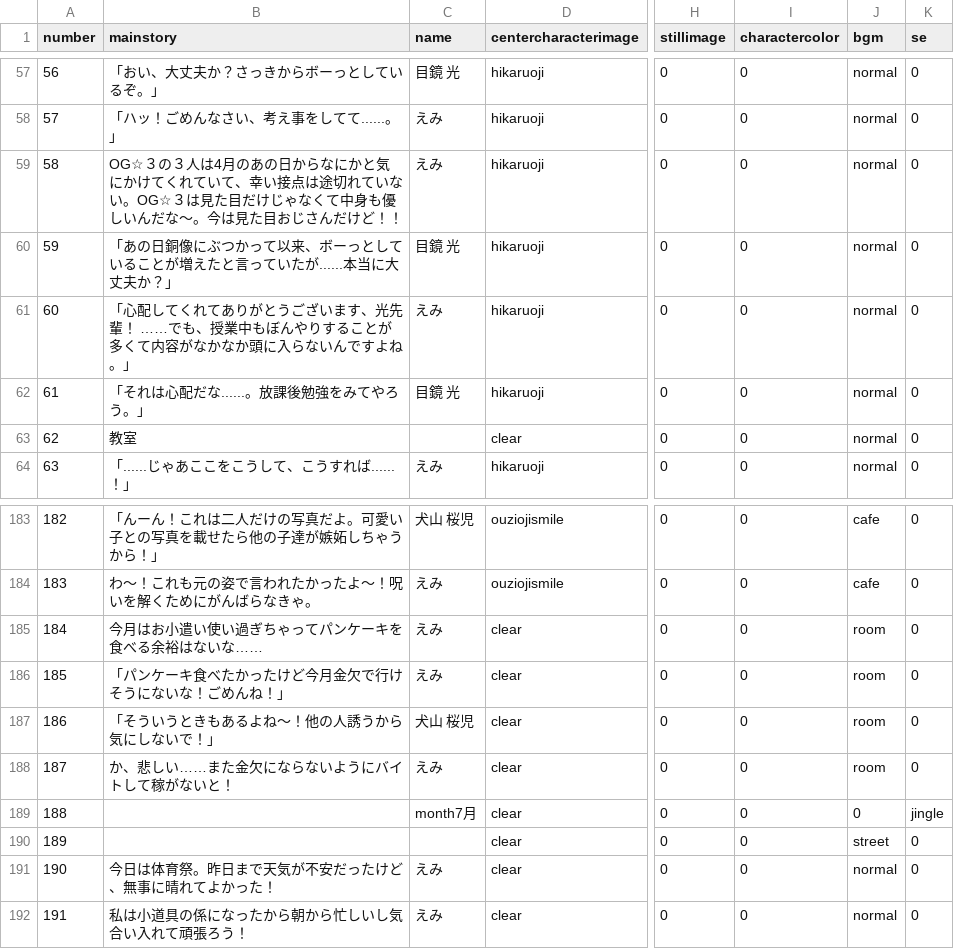
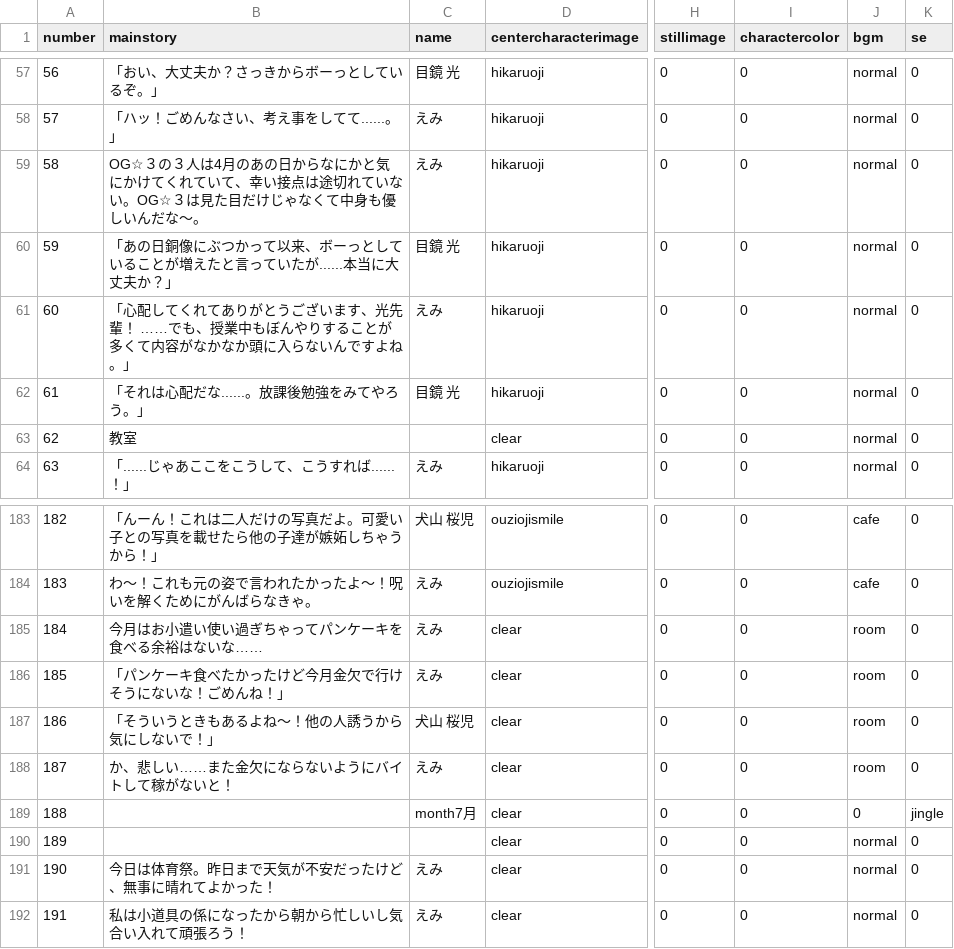
Before and after one commit to medai147/OG-3, a CSV file: OG3/Assets/Scripts/og3_new/og_new.csv, drawn as a sheet; only a part is shown, gaps mark what is left out; the diff names each change by its address in the sheet, - before the commit and + after, or states it on an @@ line.

```diff
--- a/OG3/Assets/Scripts/og3_new/og_new.csv
+++ b/OG3/Assets/Scripts/og3_new/og_new.csv
-B59 (mainstory): …だな～。今は見た目おじさんだけど！！
+B59 (mainstory): …だな～。
-J190 (bgm): street
+J190 (bgm): normal
```
Also changed, not shown: 16 other files.
